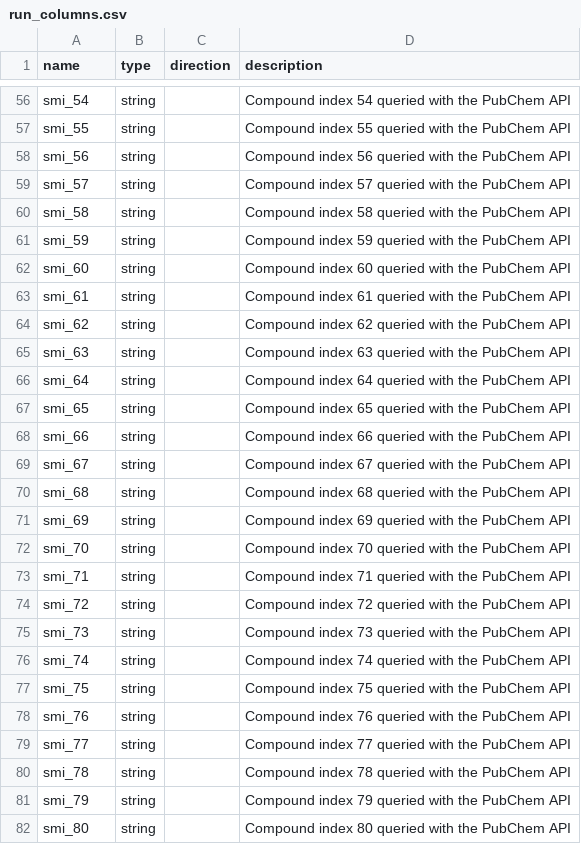
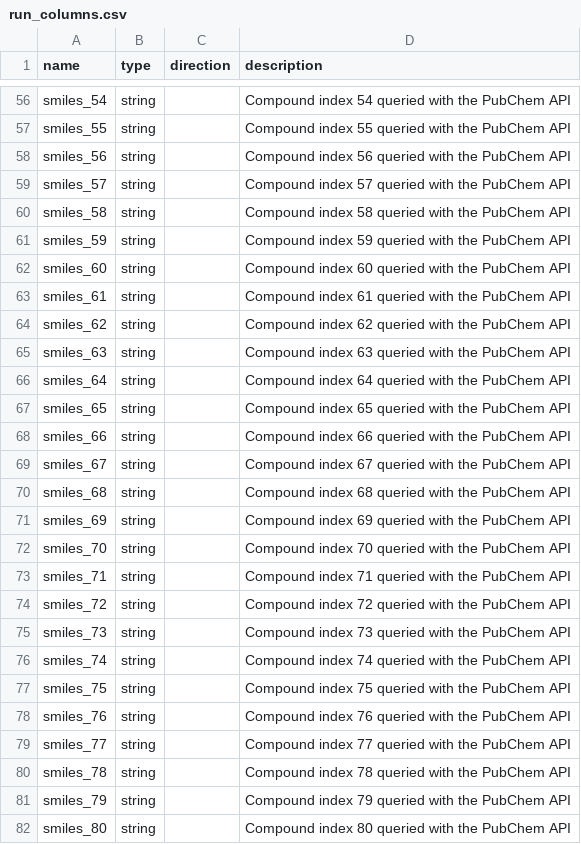
Before and after one commit to ersilia-os/eos2hzy, a CSV file: model/framework/columns/run_columns.csv, drawn as a sheet; only a part is shown, gaps mark what is left out; the diff covers the shown part only; the diff names each change by its address in the sheet, - before the commit and + after, or states it on an @@ line.

```diff
--- a/model/framework/columns/run_columns.csv
+++ b/model/framework/columns/run_columns.csv
-A56 (name): smi_54
+A56 (name): smiles_54
-A57 (name): smi_55
+A57 (name): smiles_55
-A58 (name): smi_56
+A58 (name): smiles_56
-A59 (name): smi_57
+A59 (name): smiles_57
-A60 (name): smi_58
+A60 (name): smiles_58
-A61 (name): smi_59
+A61 (name): smiles_59
-A62 (name): smi_60
+A62 (name): smiles_60
-A63 (name): smi_61
+A63 (name): smiles_61
-A64 (name): smi_62
+A64 (name): smiles_62
-A65 (name): smi_63
+A65 (name): smiles_63
-A66 (name): smi_64
+A66 (name): smiles_64
-A67 (name): smi_65
+A67 (name): smiles_65
-A68 (name): smi_66
+A68 (name): smiles_66
-A69 (name): smi_67
+A69 (name): smiles_67
-A70 (name): smi_68
+A70 (name): smiles_68
-A71 (name): smi_69
+A71 (name): smiles_69
-A72 (name): smi_70
+A72 (name): smiles_70
-A73 (name): smi_71
+A73 (name): smiles_71
-A74 (name): smi_72
+A74 (name): smiles_72
-A75 (name): smi_73
+A75 (name): smiles_73
-A76 (name): smi_74
+A76 (name): smiles_74
-A77 (name): smi_75
+A77 (name): smiles_75
-A78 (name): smi_76
+A78 (name): smiles_76
-A79 (name): smi_77
+A79 (name): smiles_77
-A80 (name): smi_78
+A80 (name): smiles_78
-A81 (name): smi_79
+A81 (name): smiles_79
-A82 (name): smi_80
+A82 (name): smiles_80
```
Also changed, not shown: 73 edited cells elsewhere in this file, 8 other files.
